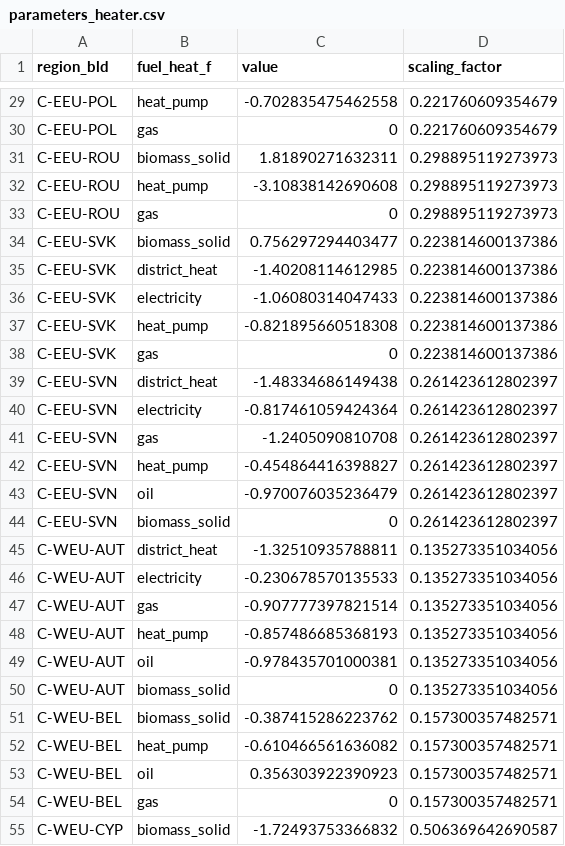
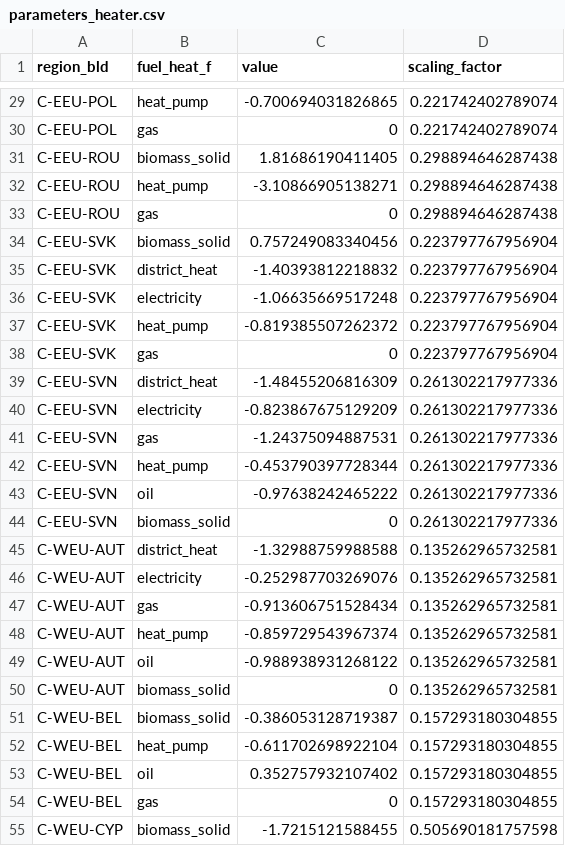
Before and after one commit to lucas-vivier/message-ix-buildings-eu, a CSV file: STURM_data/input_csv/input_resid/calibration/parameters_heater.csv, drawn as a sheet; only a part is shown, gaps mark what is left out; the diff covers the shown part only.

```diff
--- a/STURM_data/input_csv/input_resid/calibration/parameters_heater.csv
+++ b/STURM_data/input_csv/input_resid/calibration/parameters_heater.csv
@@ -29,27 +29,27 @@
-"C-EEU-POL","heat_pump",-0.702835475462558,0.221760609354679
-"C-EEU-POL","gas",0,0.221760609354679
-"C-EEU-ROU","biomass_solid",1.81890271632311,0.298895119273973
-"C-EEU-ROU","heat_pump",-3.10838142690608,0.298895119273973
-"C-EEU-ROU","gas",0,0.298895119273973
-"C-EEU-SVK","biomass_solid",0.756297294403477,0.223814600137386
-"C-EEU-SVK","district_heat",-1.40208114612985,0.223814600137386
-"C-EEU-SVK","electricity",-1.06080314047433,0.223814600137386
-"C-EEU-SVK","heat_pump",-0.821895660518308,0.223814600137386
-"C-EEU-SVK","gas",0,0.223814600137386
-"C-EEU-SVN","district_heat",-1.48334686149438,0.261423612802397
-"C-EEU-SVN","electricity",-0.817461059424364,0.261423612802397
-"C-EEU-SVN","gas",-1.2405090810708,0.261423612802397
-"C-EEU-SVN","heat_pump",-0.454864416398827,0.261423612802397
-"C-EEU-SVN","oil",-0.970076035236479,0.261423612802397
-"C-EEU-SVN","biomass_solid",0,0.261423612802397
-"C-WEU-AUT","district_heat",-1.32510935788811,0.135273351034056
-"C-WEU-AUT","electricity",-0.230678570135533,0.135273351034056
-"C-WEU-AUT","gas",-0.907777397821514,0.135273351034056
-"C-WEU-AUT","heat_pump",-0.857486685368193,0.135273351034056
-"C-WEU-AUT","oil",-0.978435701000381,0.135273351034056
-"C-WEU-AUT","biomass_solid",0,0.135273351034056
-"C-WEU-BEL","biomass_solid",-0.387415286223762,0.157300357482571
-"C-WEU-BEL","heat_pump",-0.610466561636082,0.157300357482571
-"C-WEU-BEL","oil",0.356303922390923,0.157300357482571
-"C-WEU-BEL","gas",0,0.157300357482571
-"C-WEU-CYP","biomass_solid",-1.72493753366832,0.506369642690587
+"C-EEU-POL","heat_pump",-0.700694031826865,0.221742402789074
+"C-EEU-POL","gas",0,0.221742402789074
+"C-EEU-ROU","biomass_solid",1.81686190411405,0.298894646287438
+"C-EEU-ROU","heat_pump",-3.10866905138271,0.298894646287438
+"C-EEU-ROU","gas",0,0.298894646287438
+"C-EEU-SVK","biomass_solid",0.757249083340456,0.223797767956904
+"C-EEU-SVK","district_heat",-1.40393812218832,0.223797767956904
+"C-EEU-SVK","electricity",-1.06635669517248,0.223797767956904
+"C-EEU-SVK","heat_pump",-0.819385507262372,0.223797767956904
+"C-EEU-SVK","gas",0,0.223797767956904
+"C-EEU-SVN","district_heat",-1.48455206816309,0.261302217977336
+"C-EEU-SVN","electricity",-0.823867675129209,0.261302217977336
+"C-EEU-SVN","gas",-1.24375094887531,0.261302217977336
+"C-EEU-SVN","heat_pump",-0.453790397728344,0.261302217977336
+"C-EEU-SVN","oil",-0.97638242465222,0.261302217977336
+"C-EEU-SVN","biomass_solid",0,0.261302217977336
+"C-WEU-AUT","district_heat",-1.32988759988588,0.135262965732581
+"C-WEU-AUT","electricity",-0.252987703269076,0.135262965732581
+"C-WEU-AUT","gas",-0.913606751528434,0.135262965732581
+"C-WEU-AUT","heat_pump",-0.859729543967374,0.135262965732581
+"C-WEU-AUT","oil",-0.988938931268122,0.135262965732581
+"C-WEU-AUT","biomass_solid",0,0.135262965732581
+"C-WEU-BEL","biomass_solid",-0.386053128719387,0.157293180304855
+"C-WEU-BEL","heat_pump",-0.611702698922104,0.157293180304855
+"C-WEU-BEL","oil",0.352757932107402,0.157293180304855
+"C-WEU-BEL","gas",0,0.157293180304855
+"C-WEU-CYP","biomass_solid",-1.7215121588455,0.505690181757598
```
Also changed, not shown: 141 edited cells elsewhere in this file, STURM_data/input_csv/input_resid/policies/sub_heat_EU_carbon.csv, STURM_data/input_csv/input_resid/policies/sub_heat_EU_half_carbon.csv, 8 other files.
